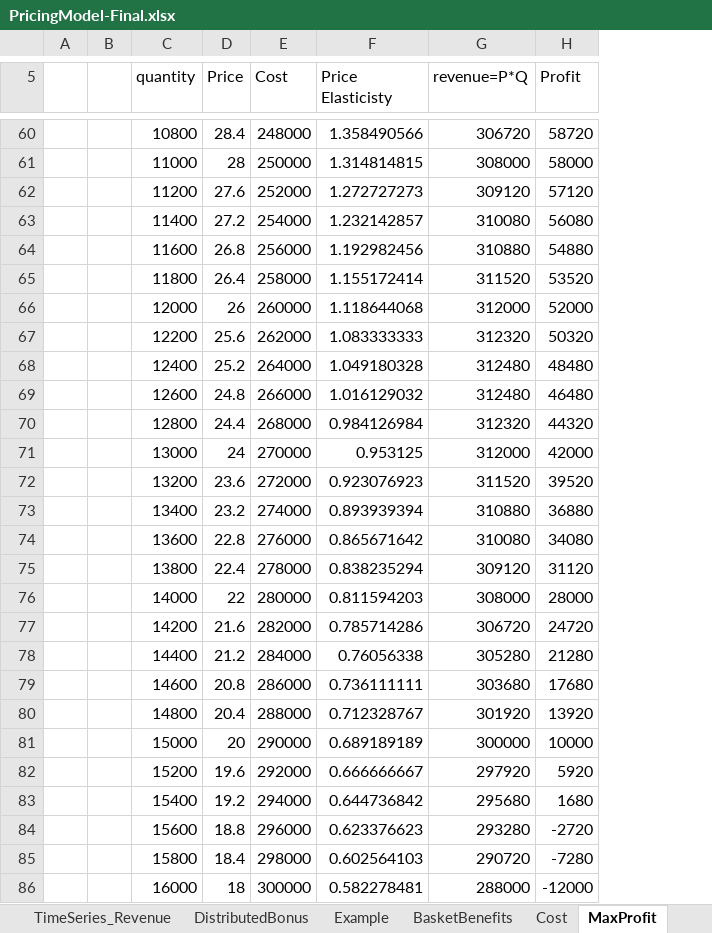
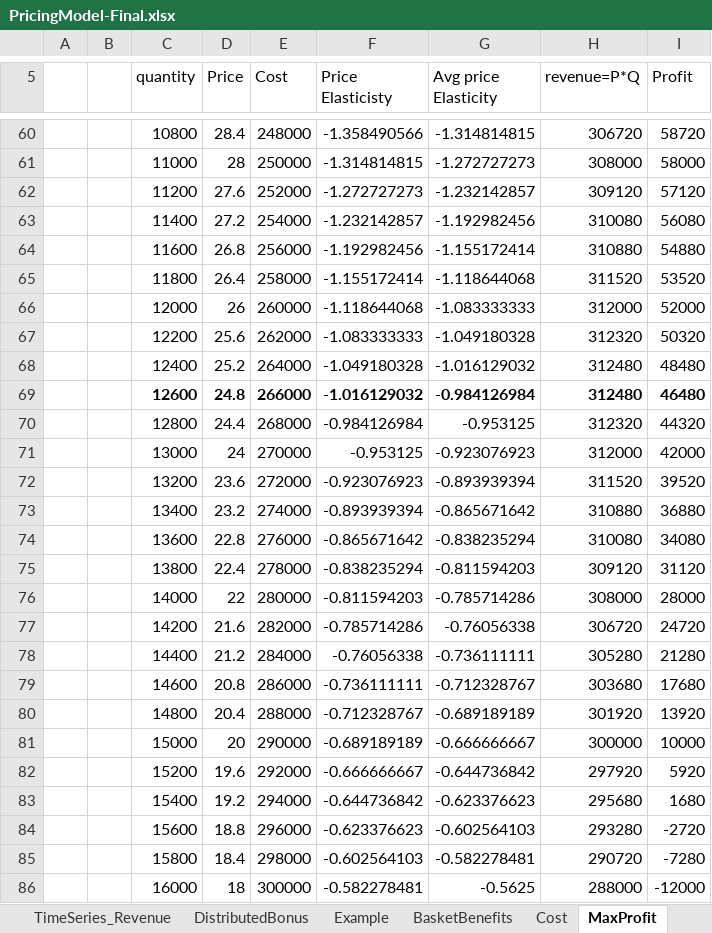
Before and after one commit to soukhyak26/MegaProject, an Excel workbook: documentation/Pricing/PricingModel-Final.xlsx, sheet MaxProfit, drawn as a sheet; only a part is shown, gaps mark what is left out; values as stored, in another font and other column widths than the file's, no borders; charts and pictures not drawn; addresses are those after the commit; the diff covers the shown part only; the diff names each change by its address in the sheet, - before the commit and + after, or states it on an @@ line.

Commit message:
price elasticity using second formula

```diff
--- a/documentation/Pricing/PricingModel-Final.xlsx (sheet MaxProfit)
+++ b/documentation/Pricing/PricingModel-Final.xlsx (sheet MaxProfit)
+column G (Avg price Elasticity), rows 60-86: -1.314814815 | -1.272727273 | -1.232142857 | -1.192982456 | -1.155172414 | -1.118644068 | -1.083333333 | -1.049180328 | -1.016129032 | -0.984126984 | -0.953125 | -0.923076923 | -0.893939394 | -0.865671642 | -0.838235294 | -0.811594203 | -0.785714286 | -0.76056338 | -0.736111111 | -0.712328767 | -0.689189189 | -0.666666667 | -0.644736842 | -0.623376623 | -0.602564103 | -0.582278481 | -0.5625
-F60 (Price Elasticisty): 1.358490566
+F60 (Price Elasticisty): -1.358490566
-F61 (Price Elasticisty): 1.314814815
+F61 (Price Elasticisty): -1.314814815
-F62 (Price Elasticisty): 1.272727273
+F62 (Price Elasticisty): -1.272727273
-F63 (Price Elasticisty): 1.232142857
+F63 (Price Elasticisty): -1.232142857
-F64 (Price Elasticisty): 1.192982456
+F64 (Price Elasticisty): -1.192982456
-F65 (Price Elasticisty): 1.155172414
+F65 (Price Elasticisty): -1.155172414
-F66 (Price Elasticisty): 1.118644068
+F66 (Price Elasticisty): -1.118644068
-F67 (Price Elasticisty): 1.083333333
+F67 (Price Elasticisty): -1.083333333
-F68 (Price Elasticisty): 1.049180328
+F68 (Price Elasticisty): -1.049180328
-C69:F69 bold: off
+C69:F69 bold: on
-F69 (Price Elasticisty): 1.016129032
+F69 (Price Elasticisty): -1.016129032
-H69:I69 bold: off
+H69:I69 bold: on
-F70 (Price Elasticisty): 0.984126984
+F70 (Price Elasticisty): -0.984126984
-F71 (Price Elasticisty): 0.953125
+F71 (Price Elasticisty): -0.953125
-F72 (Price Elasticisty): 0.923076923
+F72 (Price Elasticisty): -0.923076923
-F73 (Price Elasticisty): 0.893939394
+F73 (Price Elasticisty): -0.893939394
-F74 (Price Elasticisty): 0.865671642
+F74 (Price Elasticisty): -0.865671642
-F75 (Price Elasticisty): 0.838235294
+F75 (Price Elasticisty): -0.838235294
-F76 (Price Elasticisty): 0.811594203
+F76 (Price Elasticisty): -0.811594203
-F77 (Price Elasticisty): 0.785714286
+F77 (Price Elasticisty): -0.785714286
-F78 (Price Elasticisty): 0.76056338
+F78 (Price Elasticisty): -0.76056338
-F79 (Price Elasticisty): 0.736111111
+F79 (Price Elasticisty): -0.736111111
-F80 (Price Elasticisty): 0.712328767
+F80 (Price Elasticisty): -0.712328767
-F81 (Price Elasticisty): 0.689189189
+F81 (Price Elasticisty): -0.689189189
-F82 (Price Elasticisty): 0.666666667
+F82 (Price Elasticisty): -0.666666667
-F83 (Price Elasticisty): 0.644736842
+F83 (Price Elasticisty): -0.644736842
-F84 (Price Elasticisty): 0.623376623
+F84 (Price Elasticisty): -0.623376623
-F85 (Price Elasticisty): 0.602564103
+F85 (Price Elasticisty): -0.602564103
-F86 (Price Elasticisty): 0.582278481
+F86 (Price Elasticisty): -0.582278481
```
Also changed, not shown: 99 edited cells and cell formats elsewhere in this sheet, formulas that keep their value, charts or pictures.
